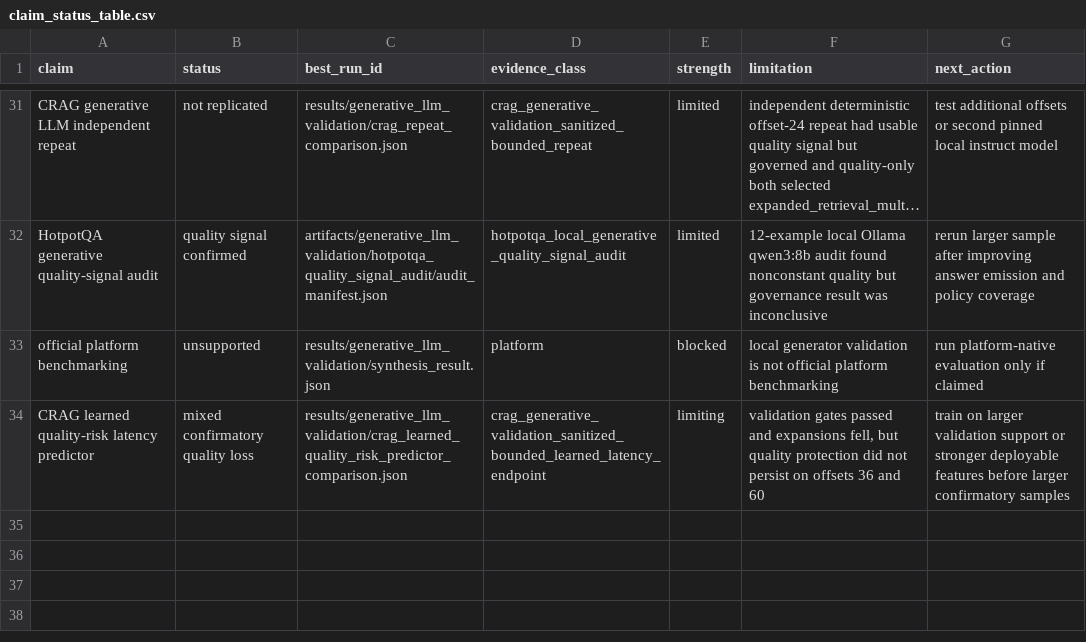
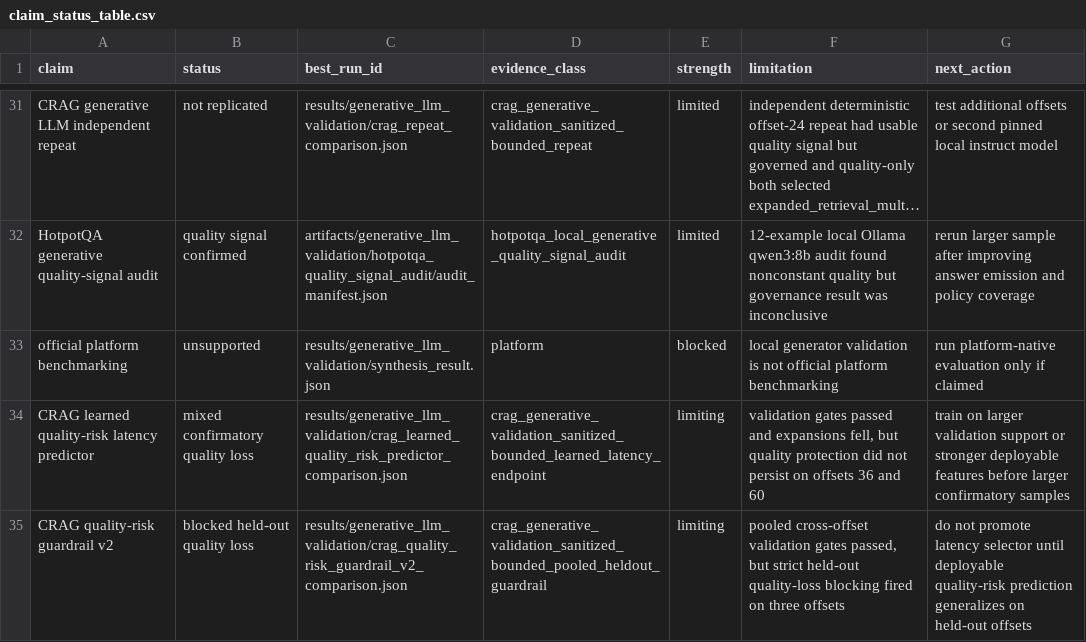
Before and after one commit to AIM-RAGTune/rag-tuning-governance, a CSV file: results/claim_status/claim_status_table.csv, drawn as a sheet; only a part is shown, gaps mark what is left out; long unchanged cells end in ….

```diff
--- a/results/claim_status/claim_status_table.csv
+++ b/results/claim_status/claim_status_table.csv
@@ -34 +34,2 @@ official platform benchmarking,unsupported,results/generative_llm_validation/syn
 CRAG learned quality-risk latency predictor,mixed confirmatory quality loss,results/generative_llm_validation/crag_learned_quality_risk_predictor_comparison.json,crag_generative_validation_sanitized_bounded_learned_latency_endpoint,limiting,"validation gates passed and expansions fell, but quality protection did not persist on offsets 36 and 60",train on larger validation support or stronger deployable features before larger confirmatory samples
+CRAG quality-risk guardrail v2,blocked held-out quality loss,results/generative_llm_validation/crag_quality_risk_guardrail_v2_comparison.json,crag_generative_validation_sanitized_bounded_pooled_heldout_guardrail,limiting,"pooled cross-offset validation gates passed, but strict held-out quality-loss blocking fired on three offsets",do not promote latency selector until deployable quality-risk prediction generalizes on held-out offsets
```
Also changed, not shown: results/run_index.csv, results/tables/claim_status_table.csv, 31 other files.
